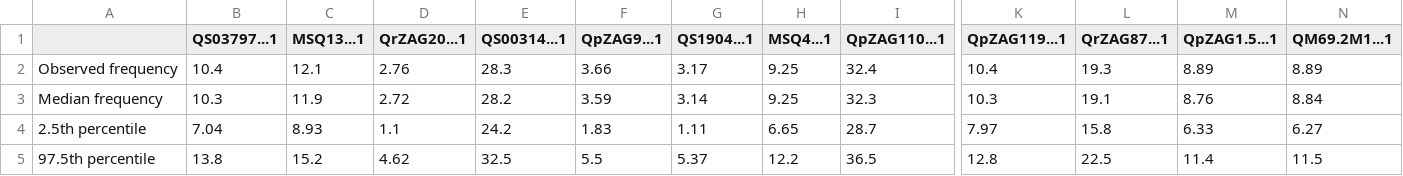
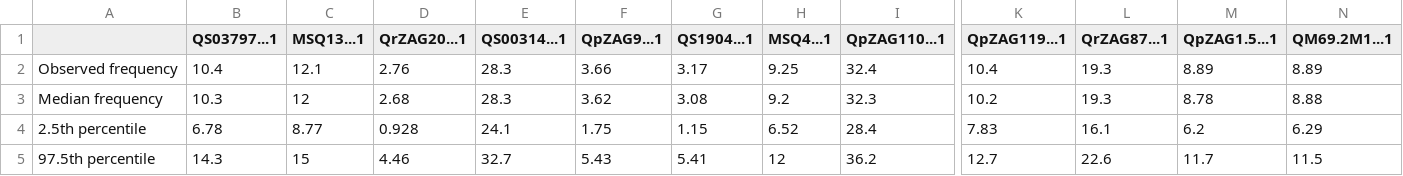
Before and after one commit to mikaelyevans/USBGHybridAcornsREU2023, a CSV file: Results/Preliminary_Genotyping_Analysis/null_all_df.csv, drawn as a sheet; only a part is shown, gaps mark what is left out; the diff covers the shown part only; the diff names each change by its address in the sheet, - before the commit and + after, or states it on an @@ line.

Commit message:
Running Analysis RScripts
Running analysis folder RScripts with the updated data files.

```diff
--- a/Results/Preliminary_Genotyping_Analysis/null_all_df.csv
+++ b/Results/Preliminary_Genotyping_Analysis/null_all_df.csv
-C3 (MSQ13...1): 11.9
+C3 (MSQ13...1): 12
-D3 (QrZAG20...1): 2.72
+D3 (QrZAG20...1): 2.68
-E3 (QS00314...1): 28.2
+E3 (QS00314...1): 28.3
-F3 (QpZAG9...1): 3.59
+F3 (QpZAG9...1): 3.62
-G3 (QS1904...1): 3.14
+G3 (QS1904...1): 3.08
-H3 (MSQ4...1): 9.25
+H3 (MSQ4...1): 9.2
-K3 (QpZAG119...1): 10.3
+K3 (QpZAG119...1): 10.2
-L3 (QrZAG87...1): 19.1
+L3 (QrZAG87...1): 19.3
-M3 (QpZAG1.5...1): 8.76
+M3 (QpZAG1.5...1): 8.78
-N3 (QM69.2M1...1): 8.84
+N3 (QM69.2M1...1): 8.88
-B4 (QS03797...1): 7.04
+B4 (QS03797...1): 6.78
-C4 (MSQ13...1): 8.93
+C4 (MSQ13...1): 8.77
-D4 (QrZAG20...1): 1.1
+D4 (QrZAG20...1): 0.928
-E4 (QS00314...1): 24.2
+E4 (QS00314...1): 24.1
-F4 (QpZAG9...1): 1.83
+F4 (QpZAG9...1): 1.75
-G4 (QS1904...1): 1.11
+G4 (QS1904...1): 1.15
-H4 (MSQ4...1): 6.65
+H4 (MSQ4...1): 6.52
-I4 (QpZAG110...1): 28.7
+I4 (QpZAG110...1): 28.4
-K4 (QpZAG119...1): 7.97
+K4 (QpZAG119...1): 7.83
-L4 (QrZAG87...1): 15.8
+L4 (QrZAG87...1): 16.1
-M4 (QpZAG1.5...1): 6.33
+M4 (QpZAG1.5...1): 6.2
-N4 (QM69.2M1...1): 6.27
+N4 (QM69.2M1...1): 6.29
-B5 (QS03797...1): 13.8
+B5 (QS03797...1): 14.3
-C5 (MSQ13...1): 15.2
+C5 (MSQ13...1): 15
-D5 (QrZAG20...1): 4.62
+D5 (QrZAG20...1): 4.46
-E5 (QS00314...1): 32.5
+E5 (QS00314...1): 32.7
-F5 (QpZAG9...1): 5.5
+F5 (QpZAG9...1): 5.43
-G5 (QS1904...1): 5.37
+G5 (QS1904...1): 5.41
-H5 (MSQ4...1): 12.2
+H5 (MSQ4...1): 12
-I5 (QpZAG110...1): 36.5
+I5 (QpZAG110...1): 36.2
-K5 (QpZAG119...1): 12.8
+K5 (QpZAG119...1): 12.7
-L5 (QrZAG87...1): 22.5
+L5 (QrZAG87...1): 22.6
-M5 (QpZAG1.5...1): 11.4
+M5 (QpZAG1.5...1): 11.7
```
Also changed, not shown: 2 edited cells elsewhere in this file, 5 other files.
